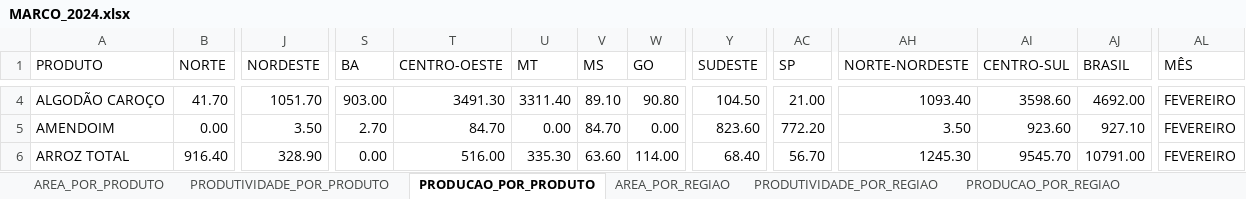
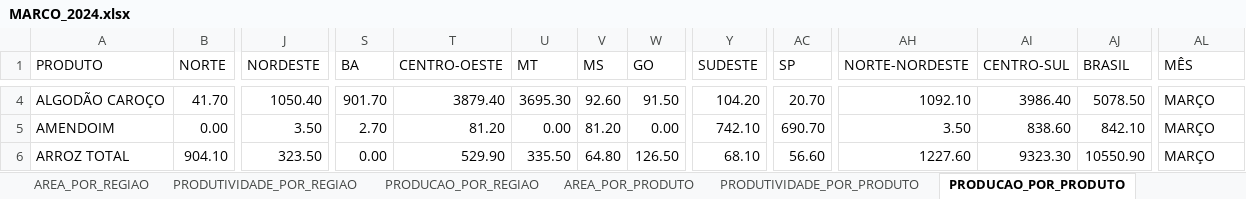
Before and after one commit to FlyingCheburek/Projeto-Painel-de-BI-Dados-Agricolas, an Excel workbook: Base de Dados/Dados Tratados/MARCO_2024.xlsx, sheet PRODUCAO_POR_PRODUTO, drawn as a sheet; only a part is shown, gaps mark what is left out; values as stored, in another font and other column widths than the file's, no borders; table styles not drawn; the diff covers the shown part only; the diff names each change by its address in the sheet, - before the commit and + after, or states it on an @@ line.

Commit message:
feat: tratamento MARÇO 2024

```diff
--- a/Base de Dados/Dados Tratados/MARCO_2024.xlsx (sheet PRODUCAO_POR_PRODUTO)
+++ b/Base de Dados/Dados Tratados/MARCO_2024.xlsx (sheet PRODUCAO_POR_PRODUTO)
@@ sheet tab order changed: AREA_POR_REGIAO | PRODUTIVIDADE_POR_REGIAO | PRODUCAO_POR_REGIAO | AREA_POR_PRODUTO | PRODUTIVIDADE_POR_PRODUTO | PRODUCAO_POR_PRODUTO @@
-J4 (NORDESTE): 1051.70
+J4 (NORDESTE): 1050.40
-S4 (BA): 903.00
+S4 (BA): 901.70
-T4 (CENTRO-OESTE): 3491.30
+T4 (CENTRO-OESTE): 3879.40
-U4 (MT): 3311.40
+U4 (MT): 3695.30
-V4 (MS): 89.10
+V4 (MS): 92.60
-W4 (GO): 90.80
+W4 (GO): 91.50
-Y4 (SUDESTE): 104.50
+Y4 (SUDESTE): 104.20
-AC4 (SP): 21.00
+AC4 (SP): 20.70
-AH4 (NORTE-NORDESTE): 1093.40
+AH4 (NORTE-NORDESTE): 1092.10
-AI4 (CENTRO-SUL): 3598.60
+AI4 (CENTRO-SUL): 3986.40
-AJ4 (BRASIL): 4692.00
+AJ4 (BRASIL): 5078.50
-AL4:AL6 (MÊS): FEVEREIRO
+AL4:AL6 (MÊS): MARÇO
-T5 (CENTRO-OESTE): 84.70
+T5 (CENTRO-OESTE): 81.20
-V5 (MS): 84.70
+V5 (MS): 81.20
-Y5 (SUDESTE): 823.60
+Y5 (SUDESTE): 742.10
-AC5 (SP): 772.20
+AC5 (SP): 690.70
-AI5 (CENTRO-SUL): 923.60
+AI5 (CENTRO-SUL): 838.60
-AJ5 (BRASIL): 927.10
+AJ5 (BRASIL): 842.10
-B6 (NORTE): 916.40
+B6 (NORTE): 904.10
-J6 (NORDESTE): 328.90
+J6 (NORDESTE): 323.50
-T6 (CENTRO-OESTE): 516.00
+T6 (CENTRO-OESTE): 529.90
-U6 (MT): 335.30
+U6 (MT): 335.50
-V6 (MS): 63.60
+V6 (MS): 64.80
-W6 (GO): 114.00
+W6 (GO): 126.50
-Y6 (SUDESTE): 68.40
+Y6 (SUDESTE): 68.10
-AC6 (SP): 56.70
+AC6 (SP): 56.60
-AH6 (NORTE-NORDESTE): 1245.30
+AH6 (NORTE-NORDESTE): 1227.60
-AI6 (CENTRO-SUL): 9545.70
+AI6 (CENTRO-SUL): 9323.30
-AJ6 (BRASIL): 10791.00
+AJ6 (BRASIL): 10550.90
```
Also changed, not shown: 240 edited cells elsewhere in this sheet, sheet PRODUCAO_POR_REGIAO, sheet AREA_POR_REGIAO, sheet PRODUTIVIDADE_POR_REGIAO, sheet AREA_POR_PRODUTO, sheet PRODUTIVIDADE_POR_PRODUTO.
